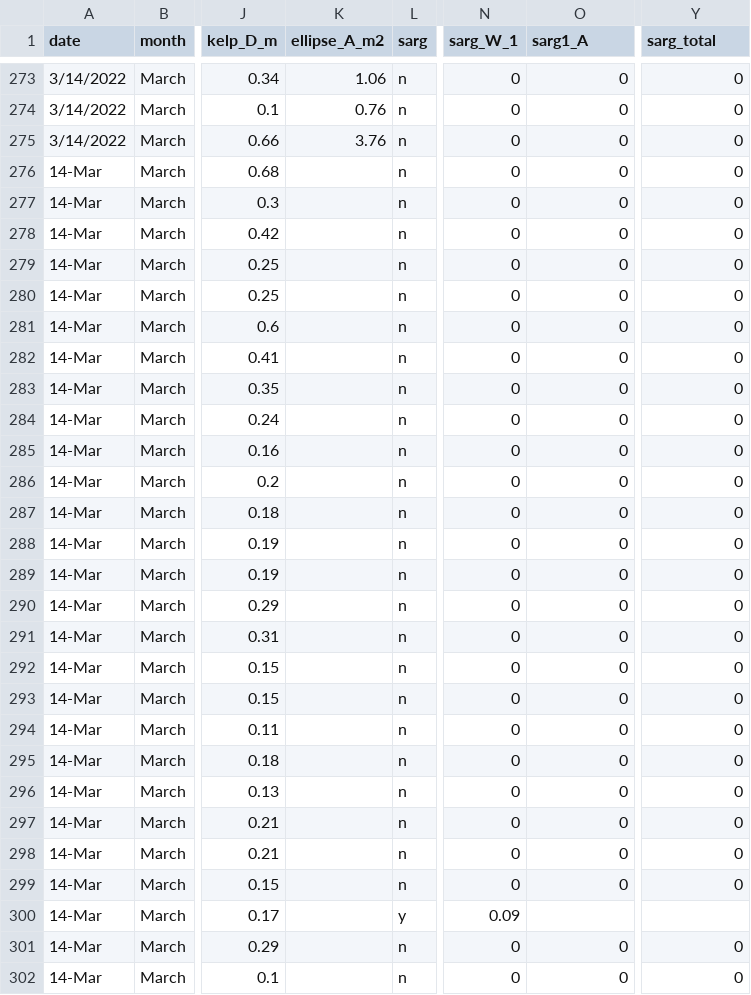
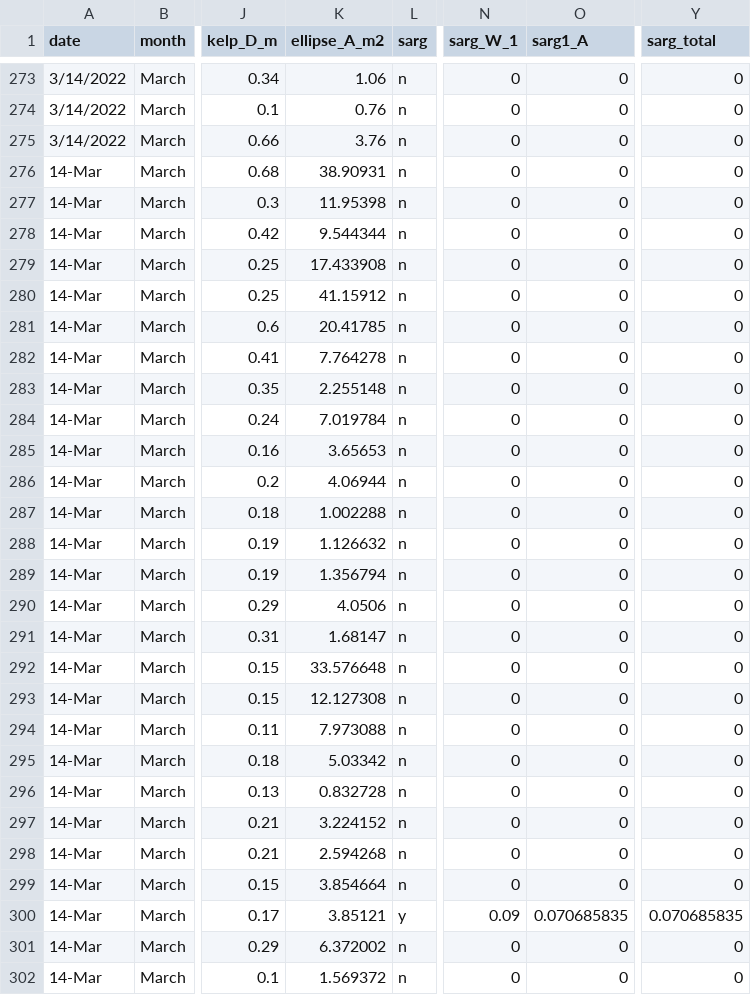
Before and after one commit to ricdesantiago/Wrack_monitoring, a CSV file: wrack_line_survey.csv, drawn as a sheet; only a part is shown, gaps mark what is left out; the diff covers the shown part only; the diff names each change by its address in the sheet, - before the commit and + after, or states it on an @@ line.

Commit message:
MH 3/1/2023

```diff
--- a/wrack_line_survey.csv
+++ b/wrack_line_survey.csv
-K276 (ellipse_A_m2): (empty)
+K276 (ellipse_A_m2): 38.90931
-K277 (ellipse_A_m2): (empty)
+K277 (ellipse_A_m2): 11.95398
-K278 (ellipse_A_m2): (empty)
+K278 (ellipse_A_m2): 9.544344
-K279 (ellipse_A_m2): (empty)
+K279 (ellipse_A_m2): 17.433908
-K280 (ellipse_A_m2): (empty)
+K280 (ellipse_A_m2): 41.15912
-K281 (ellipse_A_m2): (empty)
+K281 (ellipse_A_m2): 20.41785
-K282 (ellipse_A_m2): (empty)
+K282 (ellipse_A_m2): 7.764278
-K283 (ellipse_A_m2): (empty)
+K283 (ellipse_A_m2): 2.255148
-K284 (ellipse_A_m2): (empty)
+K284 (ellipse_A_m2): 7.019784
-K285 (ellipse_A_m2): (empty)
+K285 (ellipse_A_m2): 3.65653
-K286 (ellipse_A_m2): (empty)
+K286 (ellipse_A_m2): 4.06944
-K287 (ellipse_A_m2): (empty)
+K287 (ellipse_A_m2): 1.002288
-K288 (ellipse_A_m2): (empty)
+K288 (ellipse_A_m2): 1.126632
-K289 (ellipse_A_m2): (empty)
+K289 (ellipse_A_m2): 1.356794
-K290 (ellipse_A_m2): (empty)
+K290 (ellipse_A_m2): 4.0506
-K291 (ellipse_A_m2): (empty)
+K291 (ellipse_A_m2): 1.68147
-K292 (ellipse_A_m2): (empty)
+K292 (ellipse_A_m2): 33.576648
-K293 (ellipse_A_m2): (empty)
+K293 (ellipse_A_m2): 12.127308
-K294 (ellipse_A_m2): (empty)
+K294 (ellipse_A_m2): 7.973088
-K295 (ellipse_A_m2): (empty)
+K295 (ellipse_A_m2): 5.03342
-K296 (ellipse_A_m2): (empty)
+K296 (ellipse_A_m2): 0.832728
-K297 (ellipse_A_m2): (empty)
+K297 (ellipse_A_m2): 3.224152
-K298 (ellipse_A_m2): (empty)
+K298 (ellipse_A_m2): 2.594268
-K299 (ellipse_A_m2): (empty)
+K299 (ellipse_A_m2): 3.854664
-K300 (ellipse_A_m2): (empty)
+K300 (ellipse_A_m2): 3.85121
-O300 (sarg1_A): (empty)
+O300 (sarg1_A): 0.070685835
-Y300 (sarg_total): (empty)
+Y300 (sarg_total): 0.070685835
-K301 (ellipse_A_m2): (empty)
+K301 (ellipse_A_m2): 6.372002
-K302 (ellipse_A_m2): (empty)
+K302 (ellipse_A_m2): 1.569372
```
Also changed, not shown: 34 edited cells elsewhere in this file.
